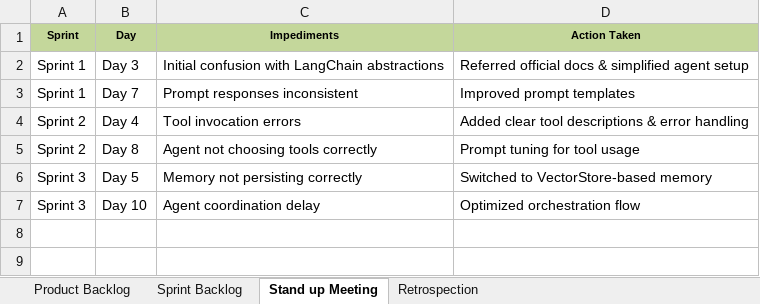
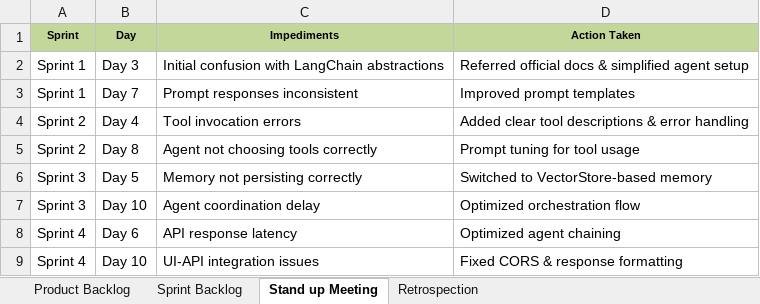
Before and after one commit to hrithikdhondi/Agent-Orchestration-Framework-with-LangChain, an Excel workbook: Agile_Document.xlsx, sheet Stand up Meeting, drawn as a sheet; values as stored, in another font and other column widths than the file's, no borders; charts and pictures not drawn; the diff names each change by its address in the sheet, - before the commit and + after, or states it on an @@ line.

```diff
--- a/Agile_Document.xlsx (sheet Stand up Meeting)
+++ b/Agile_Document.xlsx (sheet Stand up Meeting)
+row 8: Sprint 4 | Day 6 | API response latency | Optimized agent chaining
+row 9: Sprint 4 | Day 10 | UI-API integration issues | Fixed CORS & response formatting
```
Also changed, not shown: sheet Sprint Backlog, sheet Retrospection, sheet Product Backlog.
